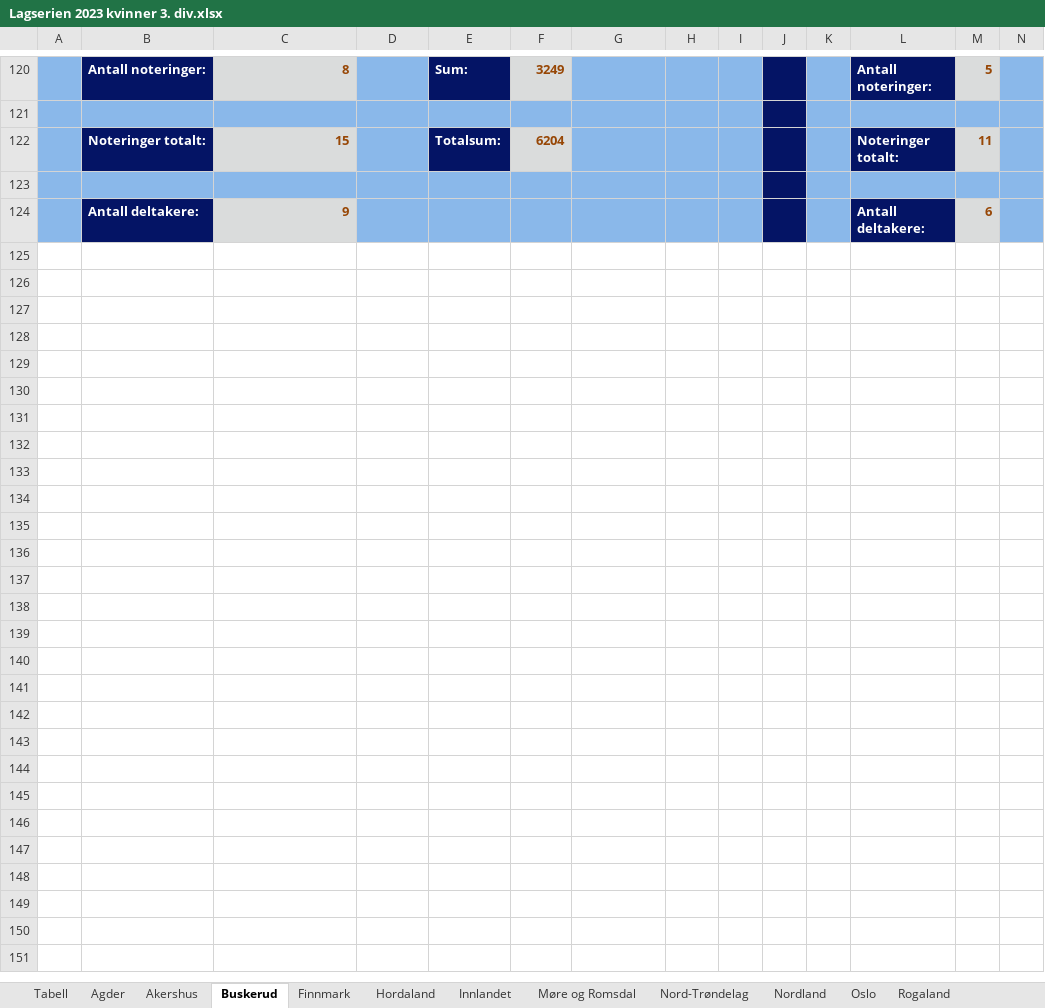
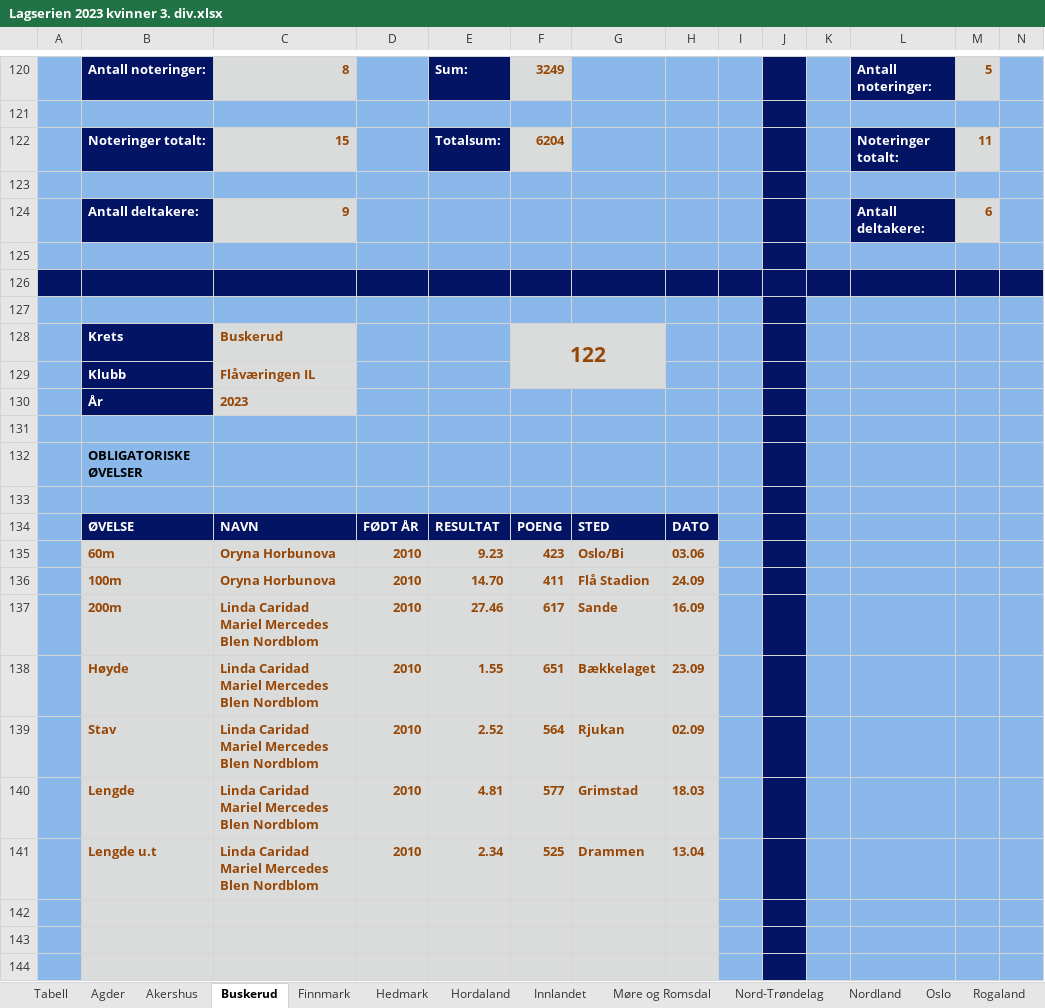
Before and after one commit to perellef/Seriekalkulator-Friidrett, an Excel workbook: output/Lagserien 2023 kvinner 3. div.xlsx, sheet Buskerud, drawn as a sheet; only a part is shown, gaps mark what is left out; values as stored, in another font and other column widths than the file's, no borders; rows hold the shown columns only; the diff covers the shown part only; the diff names each change by its address in the sheet, - before the commit and + after, or states it on an @@ line.

```diff
--- a/output/Lagserien 2023 kvinner 3. div.xlsx (sheet Buskerud)
+++ b/output/Lagserien 2023 kvinner 3. div.xlsx (sheet Buskerud)
+sheet tab: Hedmark
+row 125: (empty)
+row 126: (empty)
+row 127: (empty)
+row 128:  | Krets | Buskerud |  |  | 122
+row 129:  | Klubb | Flåværingen IL
+row 130:  | År | 2023
+row 131: (empty)
+row 132:  | OBLIGATORISKE ØVELSER
+row 133: (empty)
+row 134:  | ØVELSE | NAVN | FØDT ÅR | RESULTAT | POENG | STED | DATO
+row 135:  | 60m | Oryna Horbunova | 2010 | 9.23 | 423 | Oslo/Bi | 03.06
+row 136:  | 100m | Oryna Horbunova | 2010 | 14.70 | 411 | Flå Stadion | 24.09
+row 137:  | 200m | Linda Caridad Mariel Mercedes Blen Nordblom | 2010 | 27.46 | 617 | Sande | 16.09
+row 138:  | Høyde | Linda Caridad Mariel Mercedes Blen Nordblom | 2010 | 1.55 | 651 | Bækkelaget | 23.09
+row 139:  | Stav | Linda Caridad Mariel Mercedes Blen Nordblom | 2010 | 2.52 | 564 | Rjukan | 02.09
+row 140:  | Lengde | Linda Caridad Mariel Mercedes Blen Nordblom | 2010 | 4.81 | 577 | Grimstad | 18.03
+row 141:  | Lengde u.t | Linda Caridad Mariel Mercedes Blen Nordblom | 2010 | 2.34 | 525 | Drammen | 13.04
+row 142: (empty)
+row 143: (empty)
+row 144: (empty)
```
Also changed, not shown: 23 added rows, 1 removed row and 24 edited cells elsewhere in this sheet, sheet Agder, sheet Vestfold, sheet Hordaland, sheet Tabell, sheet Akershus, sheet Sør-Trøndelag, 10 more sheets, other sheet tabs, output/Lagserien 2023 1-2. div.xlsx, output/Lagserien 2023 menn 3. div.xlsx, 1 other file.
